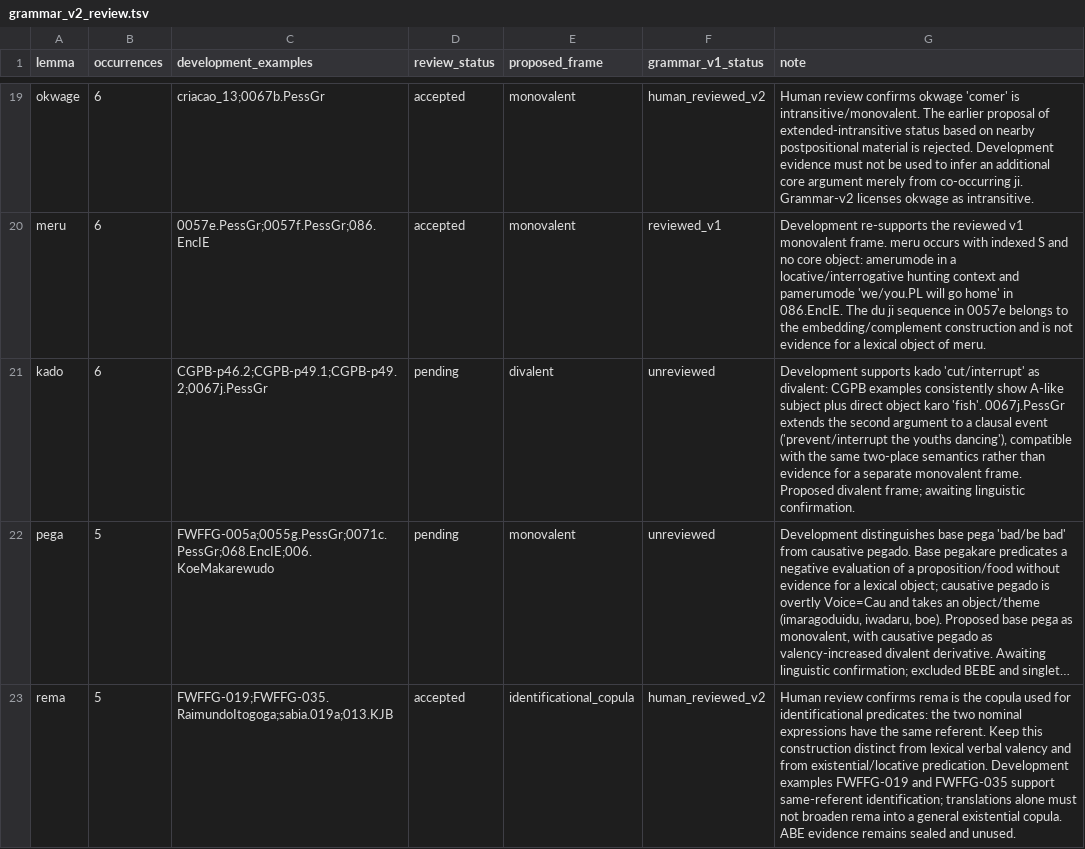
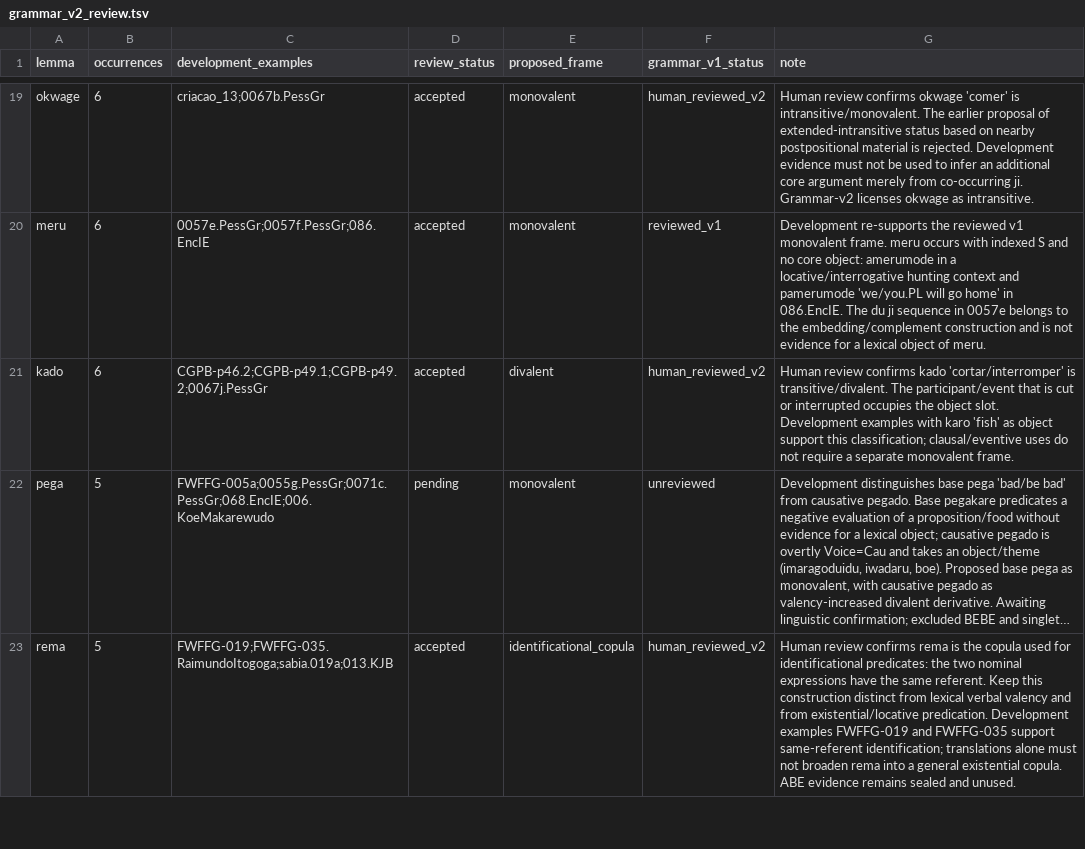
Before and after one commit to LanguageStructure/Bororo-Sentence-Generator-, a TSV file: article/grammar-v2/grammar_v2_review.tsv, drawn as a sheet; only a part is shown, gaps mark what is left out; long unchanged cells end in …; the diff names each change by its address in the sheet, - before the commit and + after, or states it on an @@ line.

Commit message:
Accept kado as transitive divalent

```diff
--- a/article/grammar-v2/grammar_v2_review.tsv
+++ b/article/grammar-v2/grammar_v2_review.tsv
-D21 (review_status): pending
+D21 (review_status): accepted
-F21 (grammar_v1_status): unreviewed
+F21 (grammar_v1_status): human_reviewed_v2
-G21 (note): Development supports kado 'cut/interrupt' as divalent: CGPB examples consistently show A-like subject plus direct object karo 'fish'. 0067j.PessGr extends the second argument to a clausal event ('prevent/interrupt the youths dancing'), compatible with the same two-place semantics rather than evidence for a separate monovalent frame. Proposed divalent frame; awaiting linguistic confirmation.
+G21 (note): Human review confirms kado 'cortar/interromper' is transitive/divalent. The participant/event that is cut or interrupted occupies the object slot. Development examples with karo 'fish' as object support this classification; clausal/eventive uses do not require a separate monovalent frame.
```
